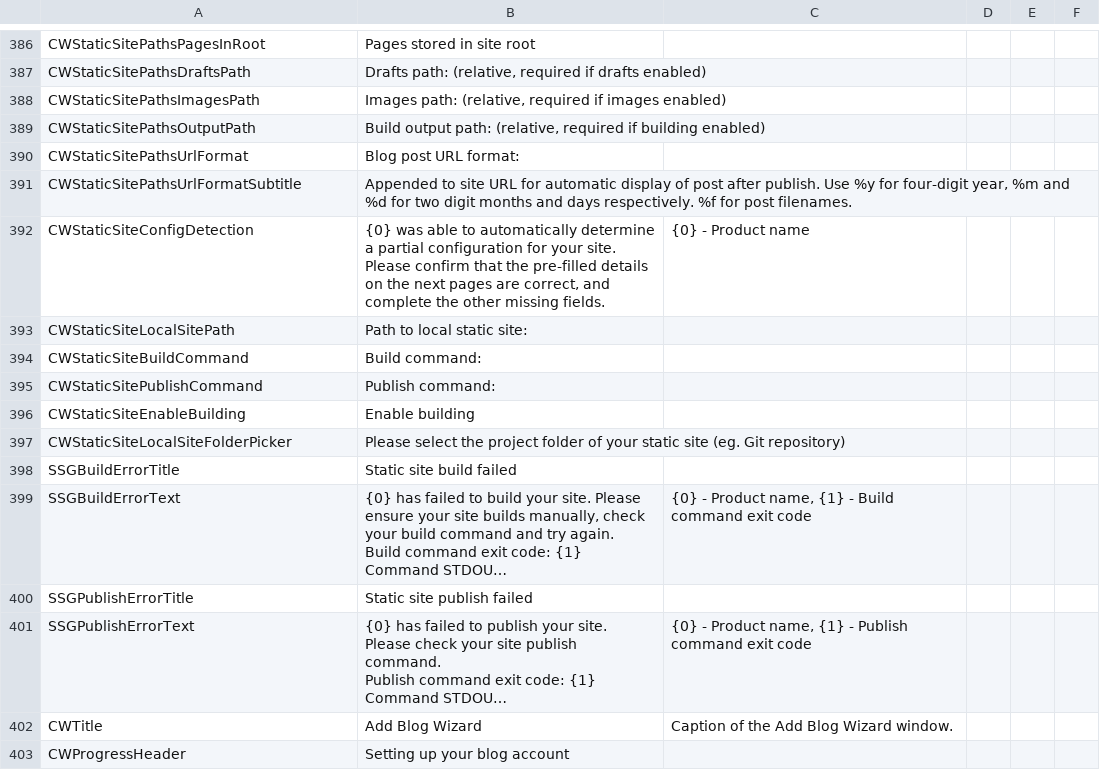
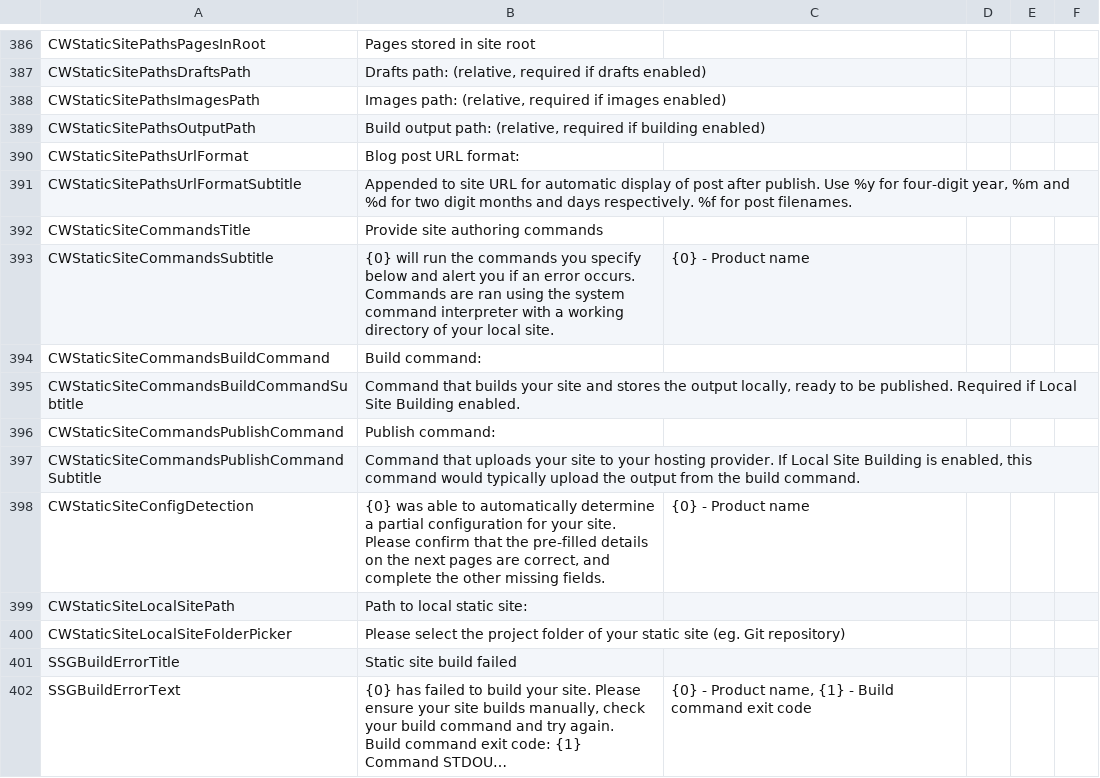
Before and after one commit to OpenLiveWriter/OpenLiveWriter, a CSV file: src/managed/OpenLiveWriter.Localization/Strings.csv, drawn as a sheet; only a part is shown, gaps mark what is left out; the shorter side is filled out with more unchanged rows; long unchanged cells end in ….

Commit message:
ssg: wizard commands: commands wizard panel impl, validation still required

```diff
--- a/src/managed/OpenLiveWriter.Localization/Strings.csv
+++ b/src/managed/OpenLiveWriter.Localization/Strings.csv
@@ -393,7 +393,10 @@ CWStaticSitePathsUrlFormat,Blog post URL format:,
 CWStaticSitePathsUrlFormatSubtitle,"Appended to site URL for automatic display of post after publish. Use %y for four-digit year, %m and %d for two digit months and days respectively. %f for post filenames.",
+CWStaticSiteCommandsTitle,Provide site authoring commands,
+CWStaticSiteCommandsSubtitle,"{0} will run the commands you specify below and alert you if an error occurs. Commands are ran using the system command interpreter with a working directory of your local site.",{0} - Product name
+CWStaticSiteCommandsBuildCommand,Build command:,
+CWStaticSiteCommandsBuildCommandSubtitle,"Command that builds your site and stores the output locally, ready to be published. Required if Local Site Building enabled.",
+CWStaticSiteCommandsPublishCommand,Publish command:,
+CWStaticSiteCommandsPublishCommandSubtitle,"Command that uploads your site to your hosting provider. If Local Site Building is enabled, this command would typically upload the output from the build command.",
 CWStaticSiteConfigDetection,"{0} was able to automatically determine a partial configuration for your site. Please confirm that the pre-filled details on the next pages are correct, and complete the other missing fields.",{0} - Product name
 CWStaticSiteLocalSitePath,Path to local static site:,
-CWStaticSiteBuildCommand,Build command:,
-CWStaticSitePublishCommand,Publish command:,
-CWStaticSiteEnableBuilding,Enable building,
 CWStaticSiteLocalSiteFolderPicker,Please select the project folder of your static site (eg. Git repository),
```
Also changed, not shown: 6 other files.
